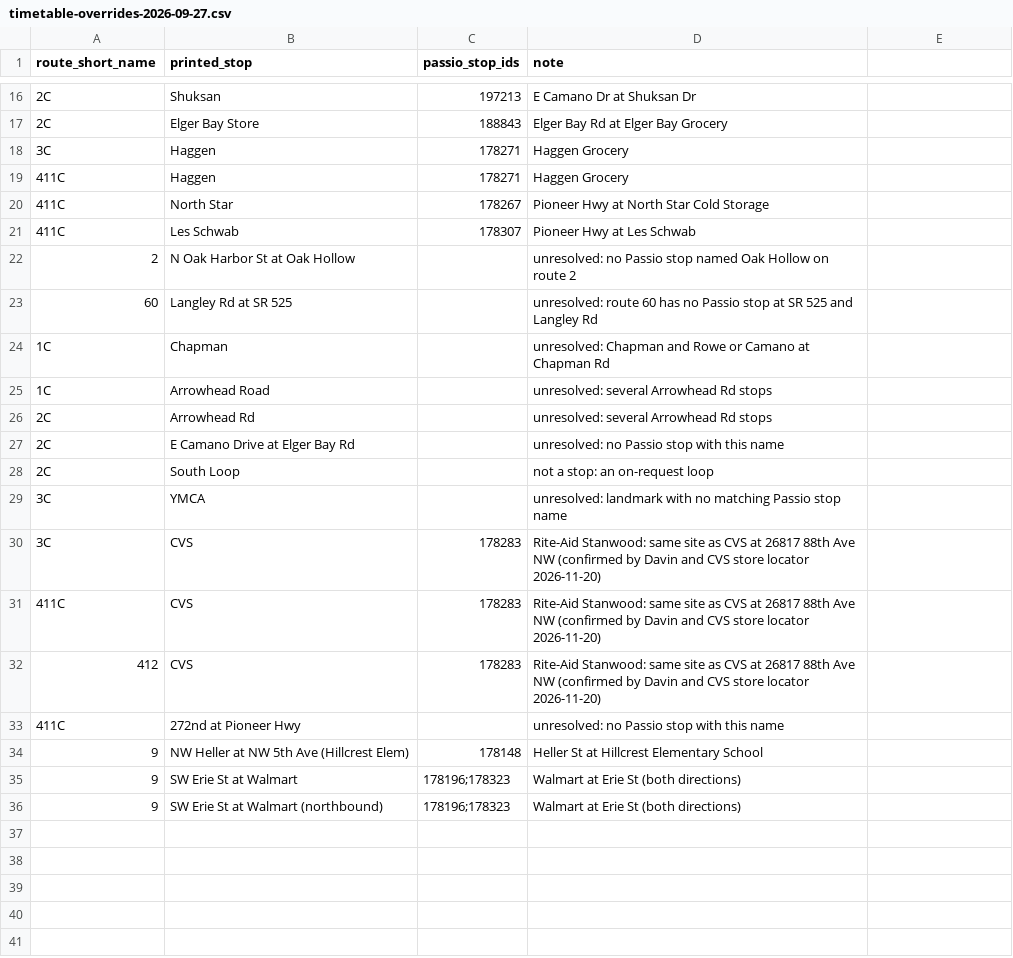
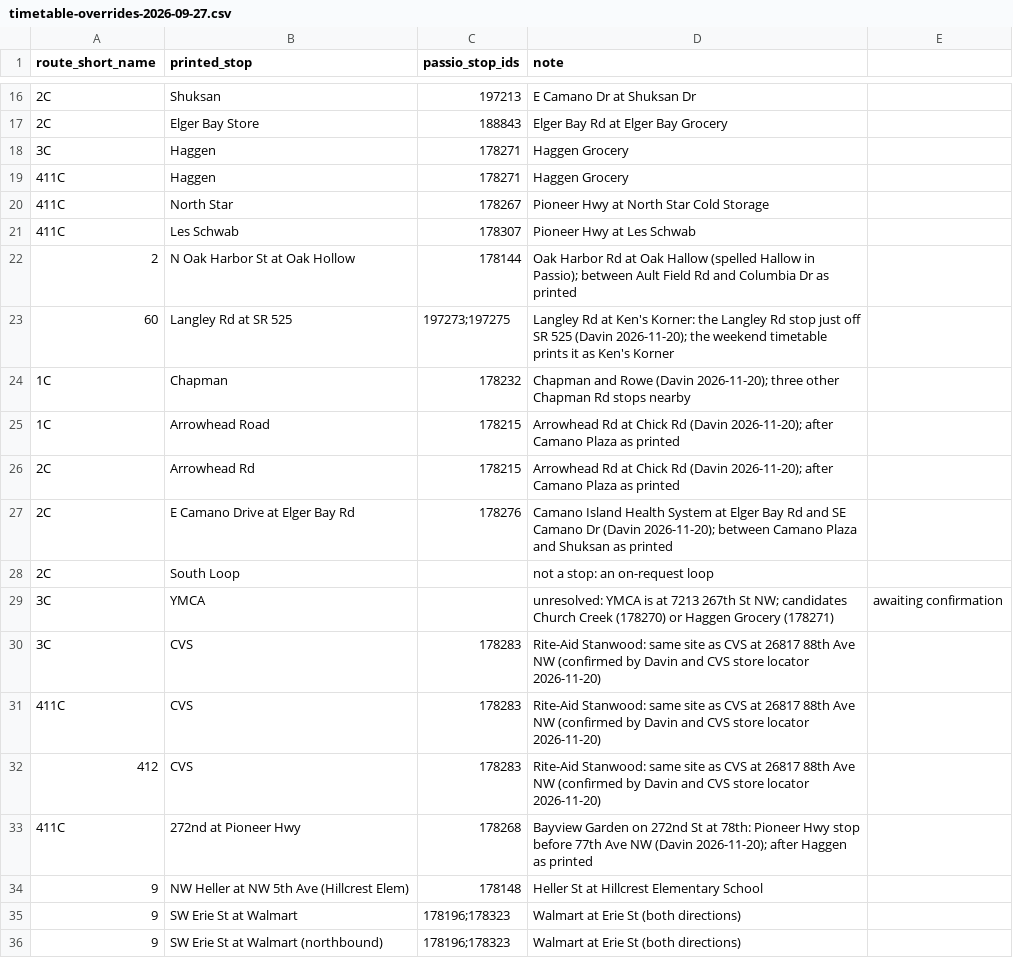
Before and after one commit to dfladagermccullugh-bot/Open-Island-Transit-Data, a CSV file: reference/timetable-overrides-2026-09-27.csv, drawn as a sheet; only a part is shown, gaps mark what is left out.

```diff
--- a/reference/timetable-overrides-2026-09-27.csv
+++ b/reference/timetable-overrides-2026-09-27.csv
@@ -21,10 +21,10 @@ route_short_name,printed_stop,passio_stop_ids,note
 411C,Les Schwab,178307,Pioneer Hwy at Les Schwab
-2,N Oak Harbor St at Oak Hollow,,unresolved: no Passio stop named Oak Hollow on route 2
-60,Langley Rd at SR 525,,unresolved: route 60 has no Passio stop at SR 525 and Langley Rd
-1C,Chapman,,unresolved: Chapman and Rowe or Camano at Chapman Rd
-1C,Arrowhead Road,,unresolved: several Arrowhead Rd stops
-2C,Arrowhead Rd,,unresolved: several Arrowhead Rd stops
-2C,E Camano Drive at Elger Bay Rd,,unresolved: no Passio stop with this name
+2,N Oak Harbor St at Oak Hollow,178144,Oak Harbor Rd at Oak Hallow (spelled Hallow in Passio); between Ault Field Rd and Columbia Dr as printed
+60,Langley Rd at SR 525,197273;197275,Langley Rd at Ken's Korner: the Langley Rd stop just off SR 525 (Davin 2026-11-20); the weekend timetable prints it as Ken's Korner
+1C,Chapman,178232,Chapman and Rowe (Davin 2026-11-20); three other Chapman Rd stops nearby
+1C,Arrowhead Road,178215,Arrowhead Rd at Chick Rd (Davin 2026-11-20); after Camano Plaza as printed
+2C,Arrowhead Rd,178215,Arrowhead Rd at Chick Rd (Davin 2026-11-20); after Camano Plaza as printed
+2C,E Camano Drive at Elger Bay Rd,178276,Camano Island Health System at Elger Bay Rd and SE Camano Dr (Davin 2026-11-20); between Camano Plaza and Shuksan as printed
 2C,South Loop,,not a stop: an on-request loop
-3C,YMCA,,unresolved: landmark with no matching Passio stop name
+3C,YMCA,,unresolved: YMCA is at 7213 267th St NW; candidates Church Creek (178270) or Haggen Grocery (178271), awaiting confirmation
 3C,CVS,178283,Rite-Aid Stanwood: same site as CVS at 26817 88th Ave NW (confirmed by Davin and CVS store locator 2026-11-20)
@@ -32,3 +32,3 @@ route_short_name,printed_stop,passio_stop_ids,note
 412,CVS,178283,Rite-Aid Stanwood: same site as CVS at 26817 88th Ave NW (confirmed by Davin and CVS store locator 2026-11-20)
-411C,272nd at Pioneer Hwy,,unresolved: no Passio stop with this name
+411C,272nd at Pioneer Hwy,178268,Bayview Garden on 272nd St at 78th: Pioneer Hwy stop before 77th Ave NW (Davin 2026-11-20); after Haggen as printed
 9,NW Heller at NW 5th Ave (Hillcrest Elem),178148,Heller St at Hillcrest Elementary School
```
Also changed, not shown: reference/timetable-timepoints-matched.csv, 1 other file.
